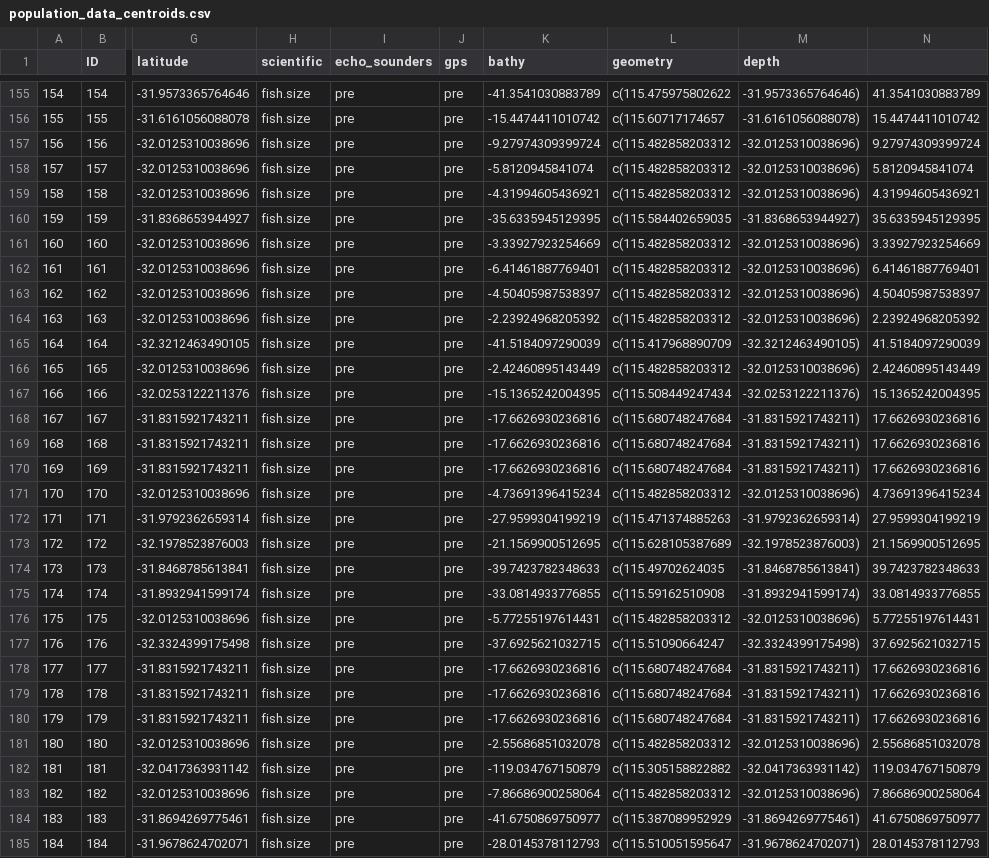
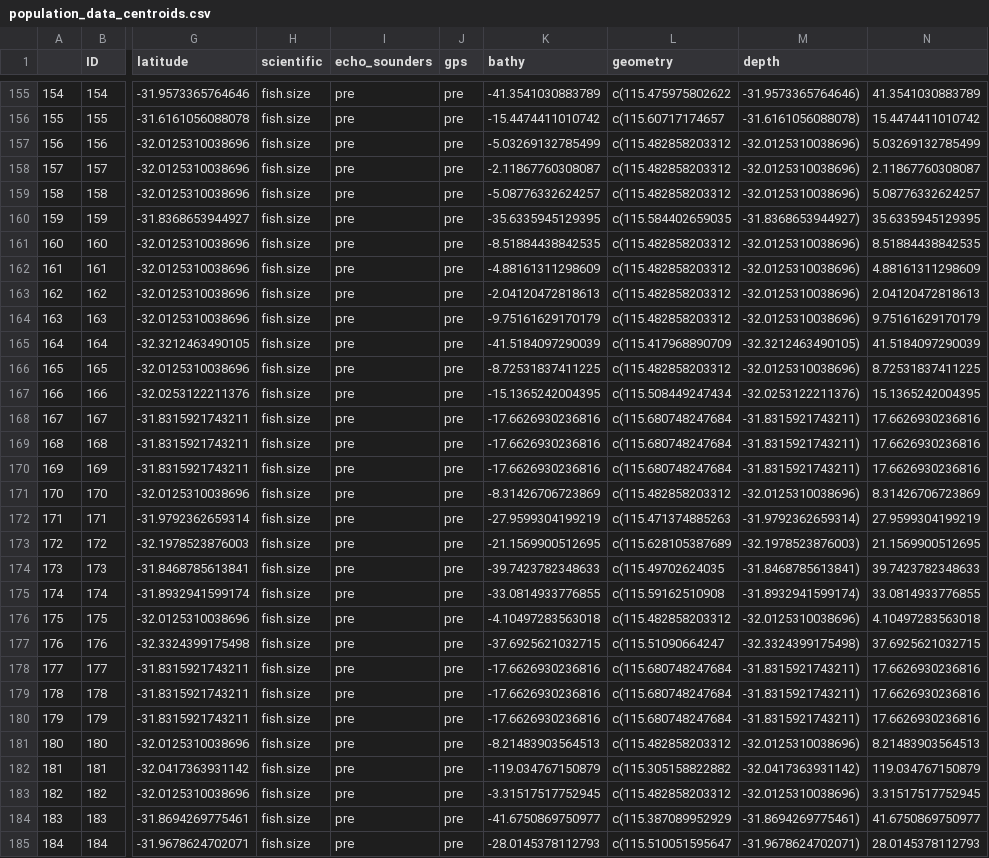
Before and after one commit to robhoschke/newspaper_catch_records, a CSV file: data/population_data_centroids.csv, drawn as a sheet; only a part is shown, gaps mark what is left out; the diff covers the shown part only; the diff names each change by its address in the sheet, - before the commit and + after, or states it on an @@ line.

```diff
--- a/data/population_data_centroids.csv
+++ b/data/population_data_centroids.csv
-K157 (bathy): -9.27974309399724
+K157 (bathy): -5.03269132785499
-N157: 9.27974309399724
+N157: 5.03269132785499
-K158 (bathy): -5.8120945841074
+K158 (bathy): -2.11867760308087
-N158: 5.8120945841074
+N158: 2.11867760308087
-K159 (bathy): -4.31994605436921
+K159 (bathy): -5.08776332624257
-N159: 4.31994605436921
+N159: 5.08776332624257
-K161 (bathy): -3.33927923254669
+K161 (bathy): -8.51884438842535
-N161: 3.33927923254669
+N161: 8.51884438842535
-K162 (bathy): -6.41461887769401
+K162 (bathy): -4.88161311298609
-N162: 6.41461887769401
+N162: 4.88161311298609
-K163 (bathy): -4.50405987538397
+K163 (bathy): -2.04120472818613
-N163: 4.50405987538397
+N163: 2.04120472818613
-K164 (bathy): -2.23924968205392
+K164 (bathy): -9.75161629170179
-N164: 2.23924968205392
+N164: 9.75161629170179
-K166 (bathy): -2.42460895143449
+K166 (bathy): -8.72531837411225
-N166: 2.42460895143449
+N166: 8.72531837411225
-K171 (bathy): -4.73691396415234
+K171 (bathy): -8.31426706723869
-N171: 4.73691396415234
+N171: 8.31426706723869
-K176 (bathy): -5.77255197614431
+K176 (bathy): -4.10497283563018
-N176: 5.77255197614431
+N176: 4.10497283563018
-K181 (bathy): -2.55686851032078
+K181 (bathy): -8.21483903564513
-N181: 2.55686851032078
+N181: 8.21483903564513
-K183 (bathy): -7.86686900258064
+K183 (bathy): -3.31517517752945
-N183: 7.86686900258064
+N183: 3.31517517752945
```
Also changed, not shown: 164 edited cells elsewhere in this file, 4 other files.
